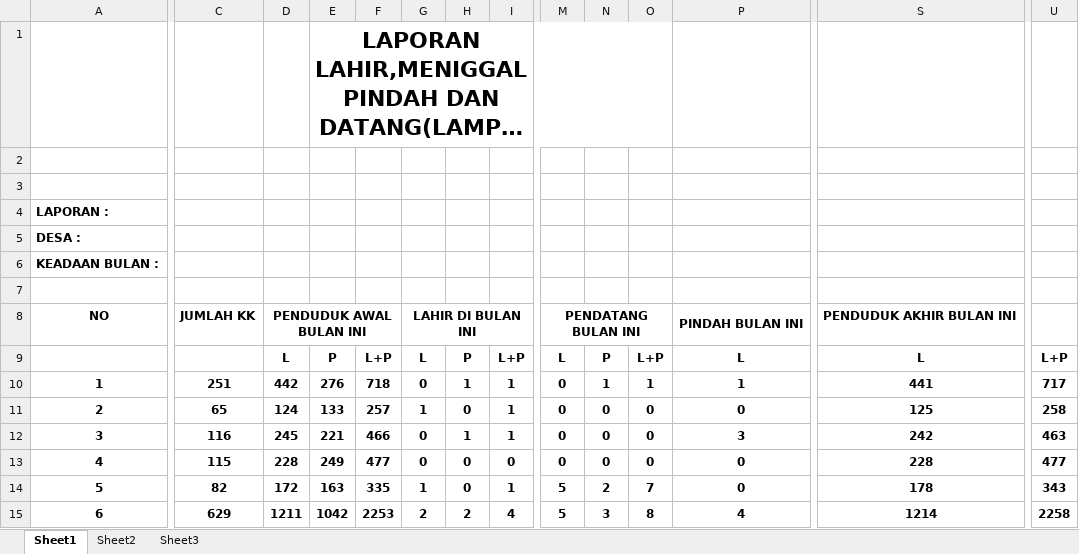
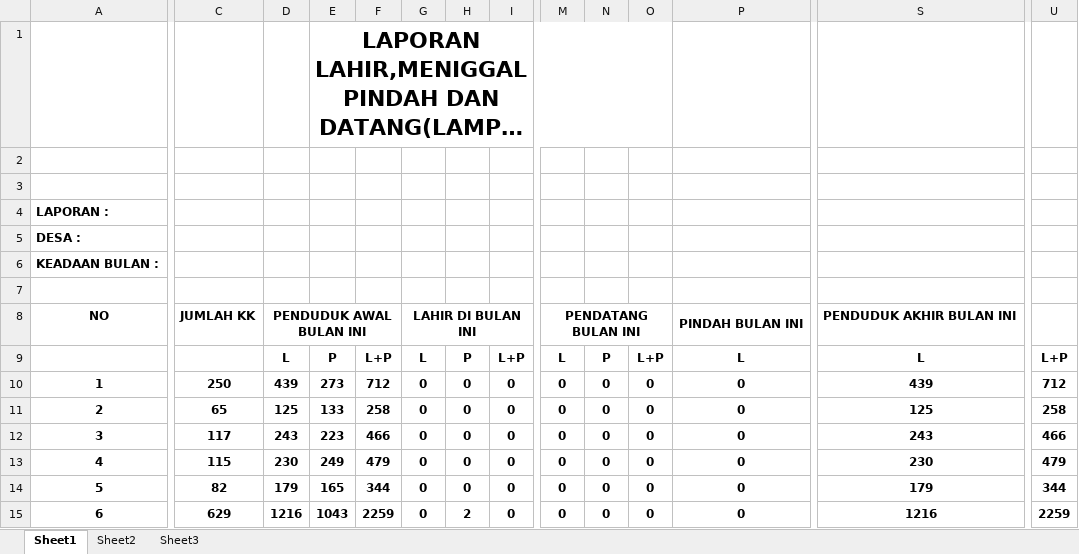
Before and after one commit to M2ng9/sidbproject.github.io, an Excel workbook: Lapora Jumlah Penduduk Desa Bintang.xlsx, sheet Sheet1, drawn as a sheet; only a part is shown, gaps mark what is left out; long unchanged cells end in …; values as stored, in another font and other column widths than the file's, no borders; removed rows and columns are numbered as before the commit, all else as after; rows hold the shown columns only; the diff covers the shown part only; the diff names each change by its address in the sheet, - before the commit and + after, or states it on an @@ line.

```diff
--- a/Lapora Jumlah Penduduk Desa Bintang.xlsx (sheet Sheet1)
+++ b/Lapora Jumlah Penduduk Desa Bintang.xlsx (sheet Sheet1)
-row 10: 1 | 251 | 442 | 276 | 718 | 0 | 1 | 1 | 0 | 1 | 1 | 1 | 441 | 717
+row 10: 1 | 250 | 439 | 273 | 712 | 0 | 0 | 0 | 0 | 0 | 0 | 0 | 439 | 712
-D11: 124
+D11: 125
-F11: 257
+F11: 258
-G11: 1
+G11: 0
-I11:I12: 1
+I11:I12: 0
-C12: 116
+C12: 117
-D12: 245
+D12: 243
-E12: 221
+E12: 223
-H12: 1
+H12: 0
-P12: 3
+P12: 0
-S12: 242
+S12: 243
-U12: 463
+U12: 466
-D13: 228
+D13: 230
-F13: 477
+F13: 479
-S13: 228
+S13: 230
-U13: 477
+U13: 479
-D14: 172
+D14: 179
-E14: 163
+E14: 165
-F14: 335
+F14: 344
-G14: 1
+G14: 0
-I14: 1
+I14: 0
-M14: 5
+M14: 0
-N14: 2
+N14: 0
-O14: 7
+O14: 0
-S14: 178
+S14: 179
-U14: 343
+U14: 344
-row 15: 6 | 629 | 1211 | 1042 | 2253 | 2 | 2 | 4 | 5 | 3 | 8 | 4 | 1214 | 2258
+row 15: 6 | 629 | 1216 | 1043 | 2259 | 0 | 2 | 0 | 0 | 0 | 0 | 0 | 1216 | 2259
```
Also changed, not shown: 3 edited cells elsewhere in this sheet, 1 other file.
